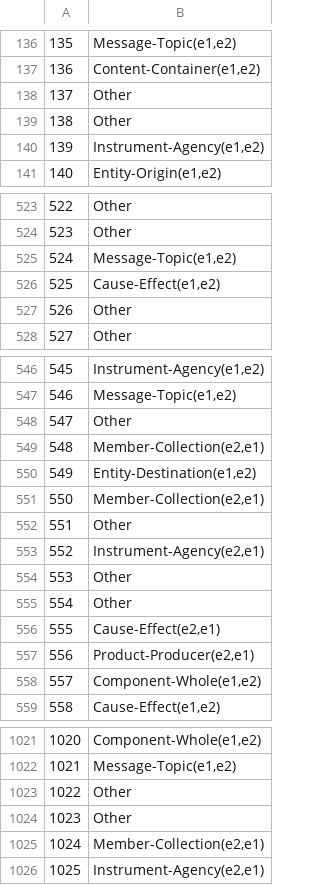
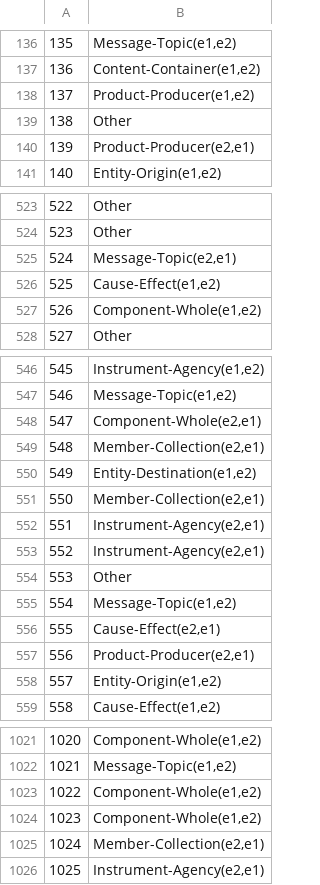
Before and after one commit to wjunneng/2020-AI-English-Text-Entity-Relationship-Extraction, a CSV file: data/input/submit.csv, drawn as a sheet; only a part is shown, gaps mark what is left out; the diff covers the shown part only.

```diff
--- a/data/input/submit.csv
+++ b/data/input/submit.csv
@@ -137,5 +137,5 @@
 136,"Content-Container(e1,e2)"
-137,Other
+137,"Product-Producer(e1,e2)"
 138,Other
-139,"Instrument-Agency(e1,e2)"
+139,"Product-Producer(e2,e1)"
 140,"Entity-Origin(e1,e2)"
@@ -524,5 +524,5 @@
 523,Other
-524,"Message-Topic(e1,e2)"
+524,"Message-Topic(e2,e1)"
 525,"Cause-Effect(e1,e2)"
-526,Other
+526,"Component-Whole(e1,e2)"
 527,Other
@@ -547,3 +547,3 @@
 546,"Message-Topic(e1,e2)"
-547,Other
+547,"Component-Whole(e2,e1)"
 548,"Member-Collection(e2,e1)"
@@ -551,9 +551,9 @@
 550,"Member-Collection(e2,e1)"
-551,Other
+551,"Instrument-Agency(e2,e1)"
 552,"Instrument-Agency(e2,e1)"
 553,Other
-554,Other
+554,"Message-Topic(e1,e2)"
 555,"Cause-Effect(e2,e1)"
 556,"Product-Producer(e2,e1)"
-557,"Component-Whole(e1,e2)"
+557,"Entity-Origin(e1,e2)"
 558,"Cause-Effect(e1,e2)"
@@ -1022,4 +1022,4 @@
 1021,"Message-Topic(e1,e2)"
-1022,Other
-1023,Other
+1022,"Component-Whole(e1,e2)"
+1023,"Component-Whole(e1,e2)"
 1024,"Member-Collection(e2,e1)"
```
Also changed, not shown: 74 edited cells elsewhere in this file, 3 other files.
